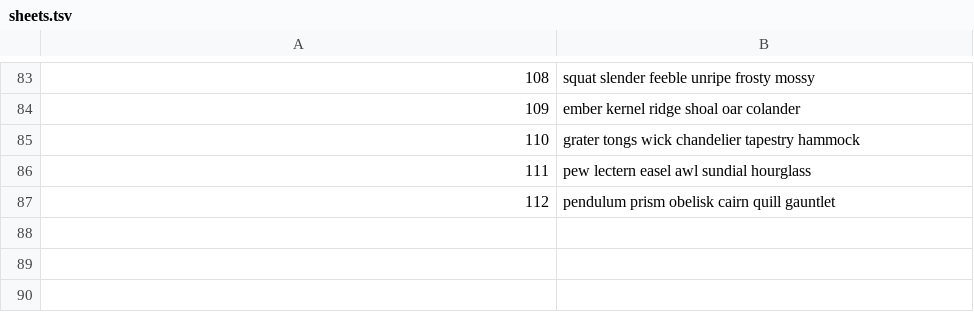
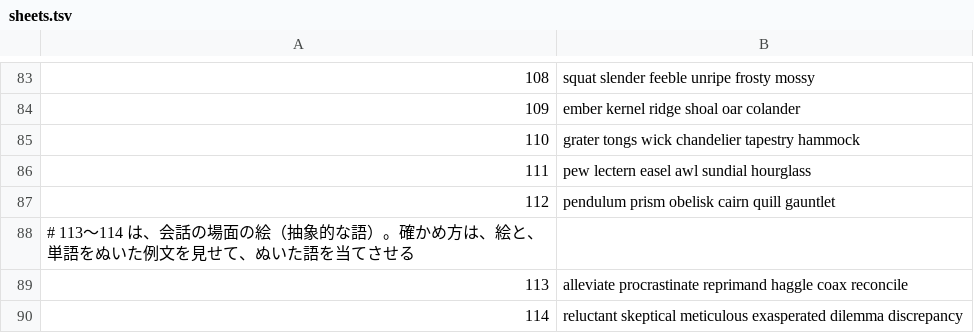
Before and after one commit to shiodome47/eitango, a TSV file: scripts/sheets.tsv, drawn as a sheet; only a part is shown, gaps mark what is left out; the diff names each change by its address in the sheet, - before the commit and + after, or states it on an @@ line.

```diff
--- a/scripts/sheets.tsv
+++ b/scripts/sheets.tsv
+row 88: # 113〜114 は、会話の場面の絵（抽象的な語）。確かめ方は、絵と、単語をぬいた例文を見せて、ぬいた語を当てさせる
+row 89: 113 | alleviate procrastinate reprimand haggle coax reconcile
+row 90: 114 | reluctant skeptical meticulous exasperated dilemma discrepancy
```
Also changed, not shown: 2 other files.
